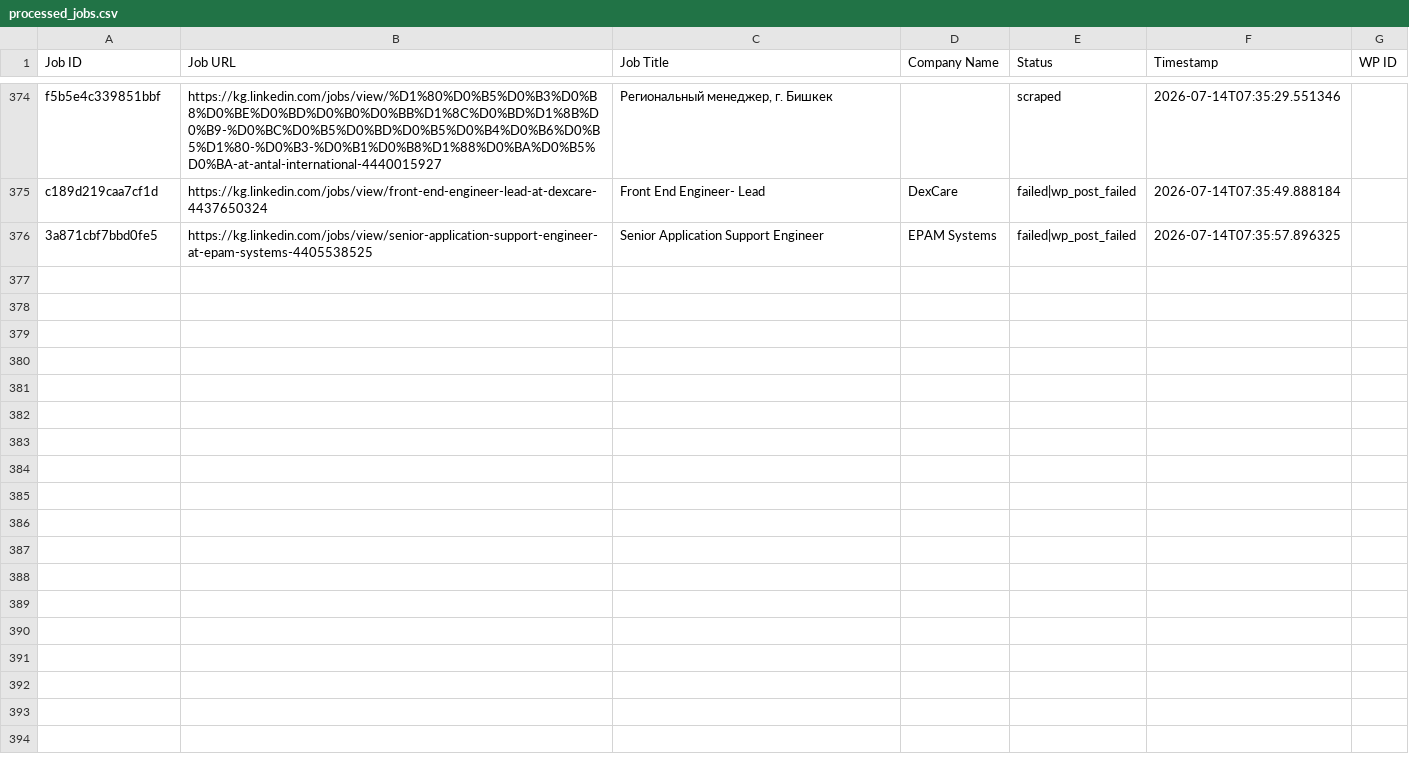
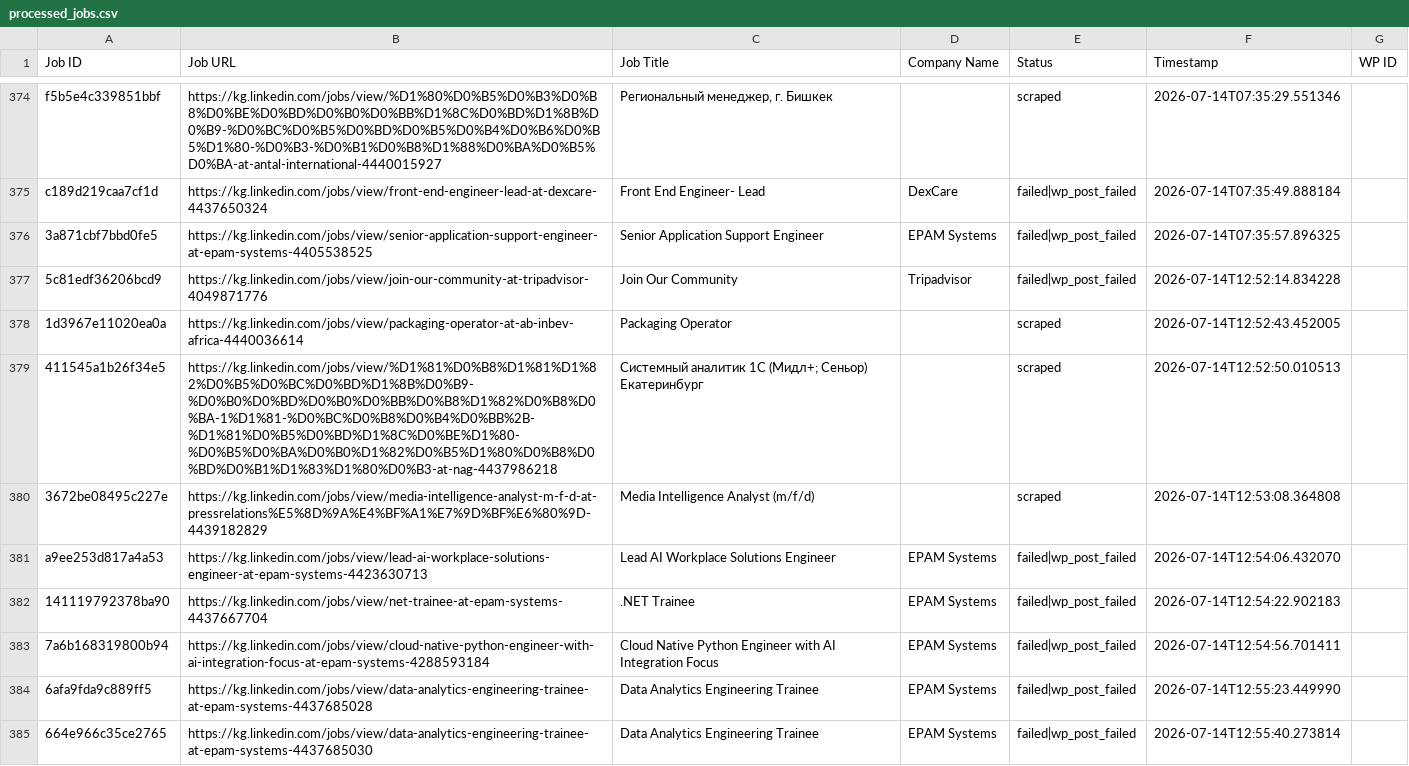
Before and after one commit to innovationinc2000/kg, a CSV file: processed_jobs.csv, drawn as a sheet; only a part is shown, gaps mark what is left out; the diff names each change by its address in the sheet, - before the commit and + after, or states it on an @@ line.

```diff
--- a/processed_jobs.csv
+++ b/processed_jobs.csv
+row 377: 5c81edf36206bcd9 | https://kg.linkedin.com/jobs/view/join-our-community-at-tripadvisor-4049871776 | Join Our Community | Tripadvisor | failed|wp_post_failed | 2026-07-14T12:52:14.834228
+row 378: 1d3967e11020ea0a | https://kg.linkedin.com/jobs/view/packaging-operator-at-ab-inbev-africa-4440036614 | Packaging Operator |  | scraped | 2026-07-14T12:52:43.452005
+row 379: 411545a1b26f34e5 | https://kg.linkedin.com/jobs/view/%D1%81%D0%B8%D1%81%D1%82%D0%B5%D0%BC%D0%BD%D1%8B%D0%B9-%D0%B0%D0%BD%D0%B0%D0%BB%D0%B8%D1%82%D0%B8%D0%BA-1%D1%81-%D0%BC%D0%B8%D0%B4%D0%BB%2B-%D1%81%D0%B5%D0%BD%D1%8C%D0%BE%D1%80-%D0%B5%D0%BA%D0%B0%D1%82%D0%B5%D1%80%D0%B8%D0%BD%D0%B1%D1%83%D1%80%D0%B3-at-nag-4437986218 | Системный аналитик 1С (Мидл+; Сеньор) Екатеринбург |  | scraped | 2026-07-14T12:52:50.010513
+row 380: 3672be08495c227e | https://kg.linkedin.com/jobs/view/media-intelligence-analyst-m-f-d-at-pressrelations%E5%8D%9A%E4%BF%A1%E7%9D%BF%E6%80%9D-4439182829 | Media Intelligence Analyst (m/f/d) |  | scraped | 2026-07-14T12:53:08.364808
+row 381: a9ee253d817a4a53 | https://kg.linkedin.com/jobs/view/lead-ai-workplace-solutions-engineer-at-epam-systems-4423630713 | Lead AI Workplace Solutions Engineer | EPAM Systems | failed|wp_post_failed | 2026-07-14T12:54:06.432070
+row 382: 141119792378ba90 | https://kg.linkedin.com/jobs/view/net-trainee-at-epam-systems-4437667704 | .NET Trainee | EPAM Systems | failed|wp_post_failed | 2026-07-14T12:54:22.902183
+row 383: 7a6b168319800b94 | https://kg.linkedin.com/jobs/view/cloud-native-python-engineer-with-ai-integration-focus-at-epam-systems-4288593184 | Cloud Native Python Engineer with AI Integration Focus | EPAM Systems | failed|wp_post_failed | 2026-07-14T12:54:56.701411
+row 384: 6afa9fda9c889ff5 | https://kg.linkedin.com/jobs/view/data-analytics-engineering-trainee-at-epam-systems-4437685028 | Data Analytics Engineering Trainee | EPAM Systems | failed|wp_post_failed | 2026-07-14T12:55:23.449990
+row 385: 664e966c35ce2765 | https://kg.linkedin.com/jobs/view/data-analytics-engineering-trainee-at-epam-systems-4437685030 | Data Analytics Engineering Trainee | EPAM Systems | failed|wp_post_failed | 2026-07-14T12:55:40.273814
```
